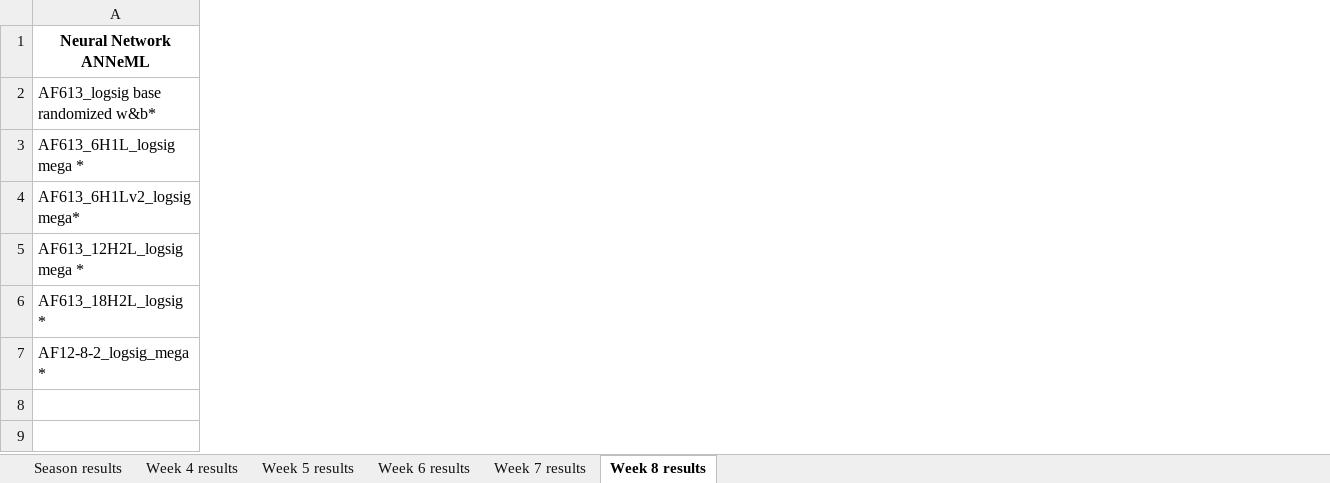
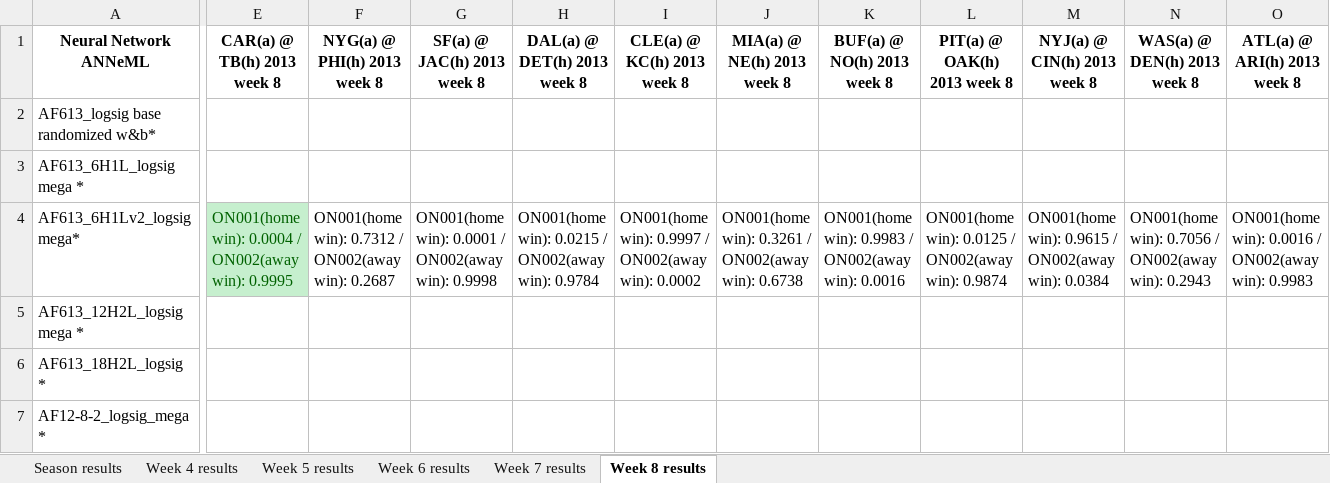
Before and after one commit to adam-nnl/AFootball, an Excel workbook: AFootball testing results.xlsx, sheet Week 8 results, drawn as a sheet; only a part is shown, gaps mark what is left out; values as stored, in another font and other column widths than the file's, no borders; the diff covers the shown part only; the diff names each change by its address in the sheet, - before the commit and + after, or states it on an @@ line.

Commit message:
testing results spreadsheet updated for week 8

```diff
--- a/AFootball testing results.xlsx (sheet Week 8 results)
+++ b/AFootball testing results.xlsx (sheet Week 8 results)
+column E, rows 1-4: CAR(a) @ TB(h) 2013 week 8 |  |  | ON001(home win): 0.0004 / ON002(away win): 0.9995
+column F, rows 1-4: NYG(a) @ PHI(h) 2013 week 8 |  |  | ON001(home win): 0.7312 / ON002(away win): 0.2687
+column G, rows 1-4: SF(a) @ JAC(h) 2013 week 8 |  |  | ON001(home win): 0.0001 / ON002(away win): 0.9998
+column H, rows 1-4: DAL(a) @ DET(h) 2013 week 8 |  |  | ON001(home win): 0.0215 / ON002(away win): 0.9784
+column I, rows 1-4: CLE(a) @ KC(h) 2013 week 8 |  |  | ON001(home win): 0.9997 / ON002(away win): 0.0002
+column J, rows 1-4: MIA(a) @ NE(h) 2013 week 8 |  |  | ON001(home win): 0.3261 / ON002(away win): 0.6738
+column K, rows 1-4: BUF(a) @ NO(h) 2013 week 8 |  |  | ON001(home win): 0.9983 / ON002(away win): 0.0016
+column L, rows 1-4: PIT(a) @ OAK(h) 2013 week 8 |  |  | ON001(home win): 0.0125 / ON002(away win): 0.9874
+column M, rows 1-4: NYJ(a) @ CIN(h) 2013 week 8 |  |  | ON001(home win): 0.9615 / ON002(away win): 0.0384
+column N, rows 1-4: WAS(a) @ DEN(h) 2013 week 8 |  |  | ON001(home win): 0.7056 / ON002(away win): 0.2943
+column O, rows 1-4: ATL(a) @ ARI(h) 2013 week 8 |  |  | ON001(home win): 0.0016 / ON002(away win): 0.9983
```
Also changed, not shown: 2 added columns and 1 edited cell elsewhere in this sheet, sheet Season results, formulas that keep their value.
